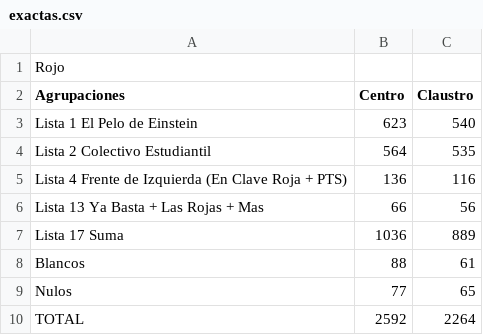
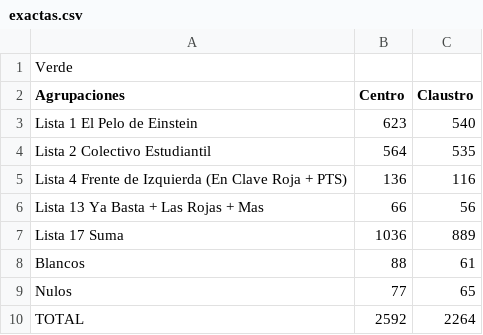
Before and after one commit to ivansch/facultadesCSV, a CSV file: exactas.csv, drawn as a sheet.

Commit message:
Update exactas.csv

```diff
--- a/exactas.csv
+++ b/exactas.csv
@@ -1,2 +1,2 @@
-Rojo,,
+Verde,,
 Agrupaciones,Centro,Claustro
```
